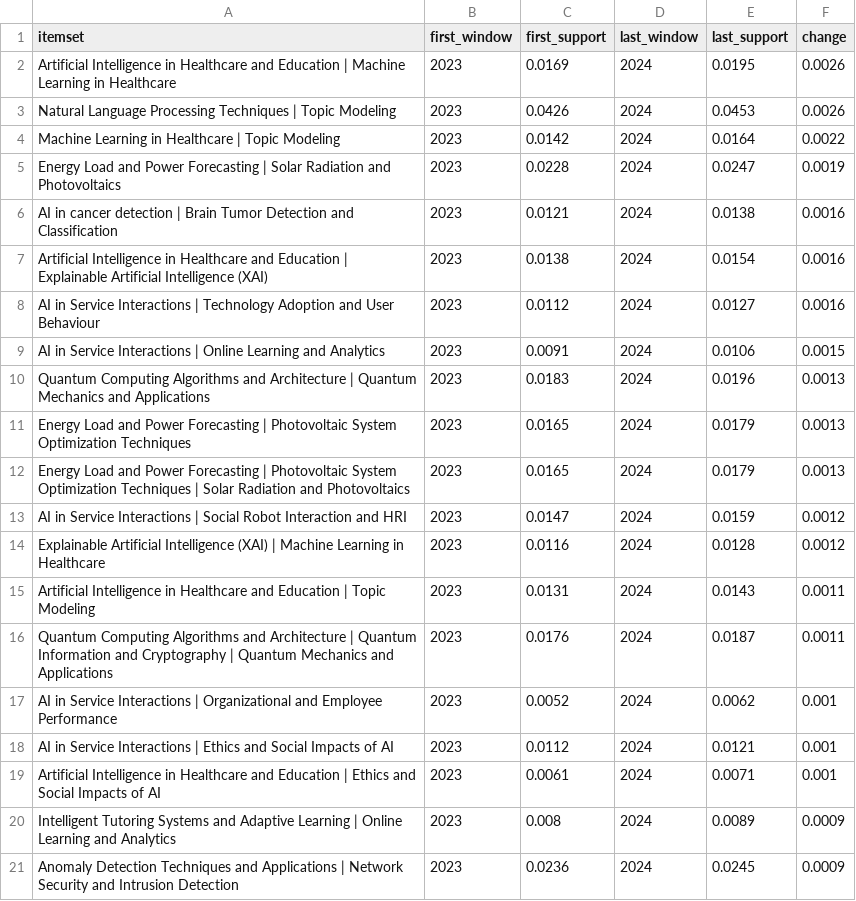
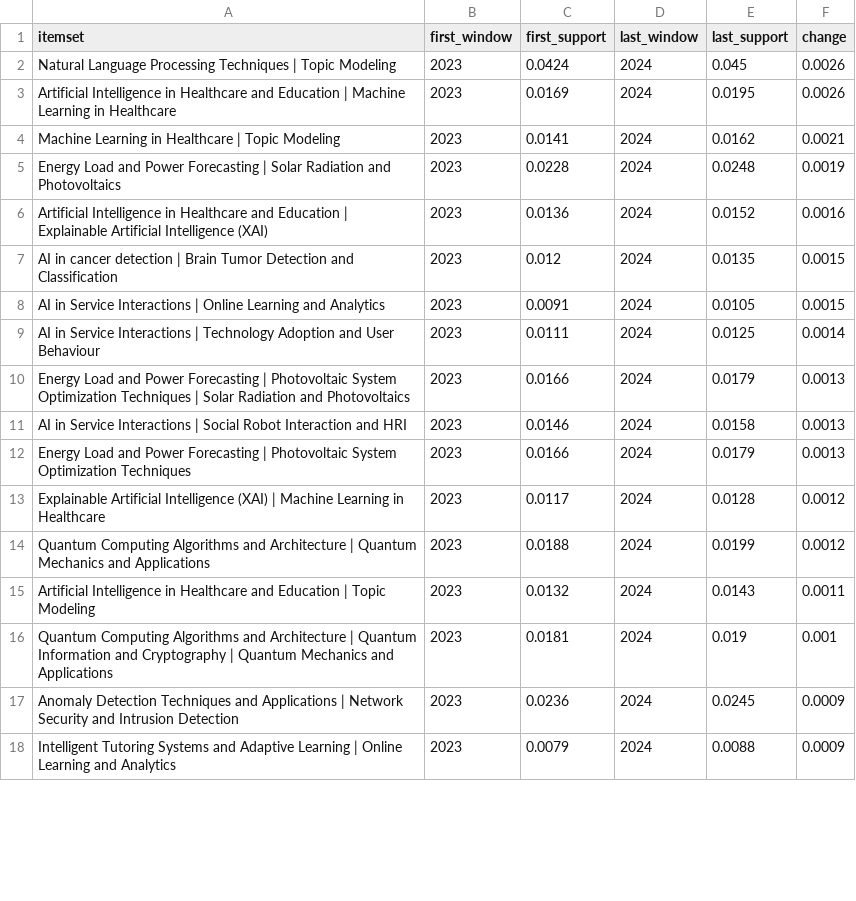
Before and after one commit to muhammad-talha04/scholarly-pattern-explorer, a CSV file: docs/data/emerging_patterns.csv, drawn as a sheet; only a part is shown; the diff covers the shown part only.

```diff
--- a/docs/data/emerging_patterns.csv
+++ b/docs/data/emerging_patterns.csv
@@ -1,21 +1,18 @@
 itemset,first_window,first_support,last_window,last_support,change
+Natural Language Processing Techniques | Topic Modeling,2023,0.0424,2024,0.045,0.0026
 Artificial Intelligence in Healthcare and Education | Machine Learning in Healthcare,2023,0.0169,2024,0.0195,0.0026
-Natural Language Processing Techniques | Topic Modeling,2023,0.0426,2024,0.0453,0.0026
-Machine Learning in Healthcare | Topic Modeling,2023,0.0142,2024,0.0164,0.0022
-Energy Load and Power Forecasting | Solar Radiation and Photovoltaics,2023,0.0228,2024,0.0247,0.0019
-AI in cancer detection | Brain Tumor Detection and Classification,2023,0.0121,2024,0.0138,0.0016
-Artificial Intelligence in Healthcare and Education | Explainable Artificial Intelligence (XAI),2023,0.0138,2024,0.0154,0.0016
-AI in Service Interactions | Technology Adoption and User Behaviour,2023,0.0112,2024,0.0127,0.0016
-AI in Service Interactions | Online Learning and Analytics,2023,0.0091,2024,0.0106,0.0015
-Quantum Computing Algorithms and Architecture | Quantum Mechanics and Applications,2023,0.0183,2024,0.0196,0.0013
-Energy Load and Power Forecasting | Photovoltaic System Optimization Techniques,2023,0.0165,2024,0.0179,0.0013
-Energy Load and Power Forecasting | Photovoltaic System Optimization Techniques | Solar Radiation and Photovoltaics,2023,0.0165,2024,0.0179,0.0013
-AI in Service Interactions | Social Robot Interaction and HRI,2023,0.0147,2024,0.0159,0.0012
-Explainable Artificial Intelligence (XAI) | Machine Learning in Healthcare,2023,0.0116,2024,0.0128,0.0012
-Artificial Intelligence in Healthcare and Education | Topic Modeling,2023,0.0131,2024,0.0143,0.0011
-Quantum Computing Algorithms and Architecture | Quantum Information and Cryptography | Quantum Mechanics and Applications,2023,0.0176,2024,0.0187,0.0011
-AI in Service Interactions | Organizational and Employee Performance,2023,0.0052,2024,0.0062,0.001
-AI in Service Interactions | Ethics and Social Impacts of AI,2023,0.0112,2024,0.0121,0.001
-Artificial Intelligence in Healthcare and Education | Ethics and Social Impacts of AI,2023,0.0061,2024,0.0071,0.001
-Intelligent Tutoring Systems and Adaptive Learning | Online Learning and Analytics,2023,0.008,2024,0.0089,0.0009
+Machine Learning in Healthcare | Topic Modeling,2023,0.0141,2024,0.0162,0.0021
+Energy Load and Power Forecasting | Solar Radiation and Photovoltaics,2023,0.0228,2024,0.0248,0.0019
+Artificial Intelligence in Healthcare and Education | Explainable Artificial Intelligence (XAI),2023,0.0136,2024,0.0152,0.0016
+AI in cancer detection | Brain Tumor Detection and Classification,2023,0.012,2024,0.0135,0.0015
+AI in Service Interactions | Online Learning and Analytics,2023,0.0091,2024,0.0105,0.0015
+AI in Service Interactions | Technology Adoption and User Behaviour,2023,0.0111,2024,0.0125,0.0014
+Energy Load and Power Forecasting | Photovoltaic System Optimization Techniques | Solar Radiation and Photovoltaics,2023,0.0166,2024,0.0179,0.0013
+AI in Service Interactions | Social Robot Interaction and HRI,2023,0.0146,2024,0.0158,0.0013
+Energy Load and Power Forecasting | Photovoltaic System Optimization Techniques,2023,0.0166,2024,0.0179,0.0013
+Explainable Artificial Intelligence (XAI) | Machine Learning in Healthcare,2023,0.0117,2024,0.0128,0.0012
+Quantum Computing Algorithms and Architecture | Quantum Mechanics and Applications,2023,0.0188,2024,0.0199,0.0012
+Artificial Intelligence in Healthcare and Education | Topic Modeling,2023,0.0132,2024,0.0143,0.0011
+Quantum Computing Algorithms and Architecture | Quantum Information and Cryptography | Quantum Mechanics and Applications,2023,0.0181,2024,0.019,0.001
 Anomaly Detection Techniques and Applications | Network Security and Intrusion Detection,2023,0.0236,2024,0.0245,0.0009
+Intelligent Tutoring Systems and Adaptive Learning | Online Learning and Analytics,2023,0.0079,2024,0.0088,0.0009
```
Also changed, not shown: 4 added rows, 1 removed row and 6 edited cells elsewhere in this file, docs/data/declining_patterns.csv, docs/data/latest_window_patterns.csv, 6 other files.
